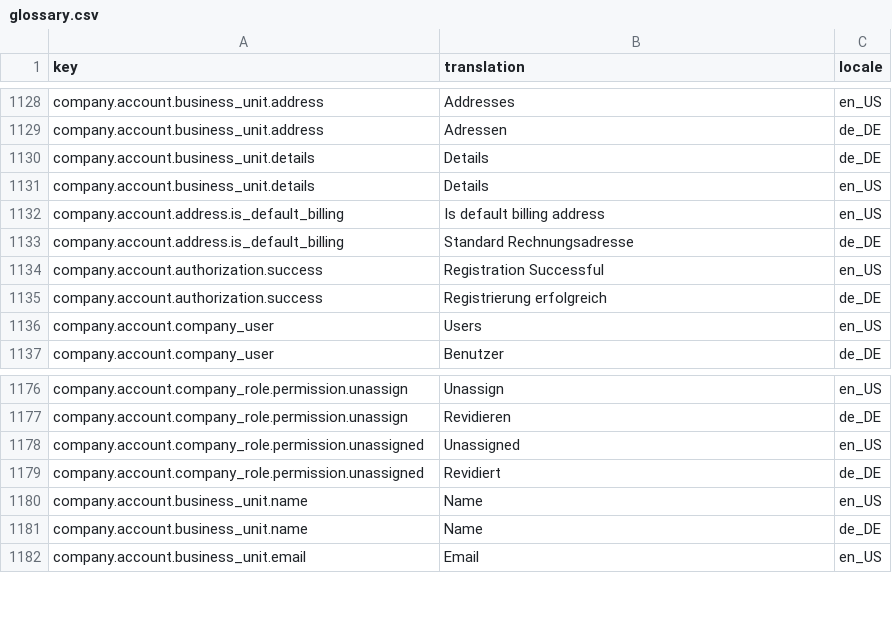
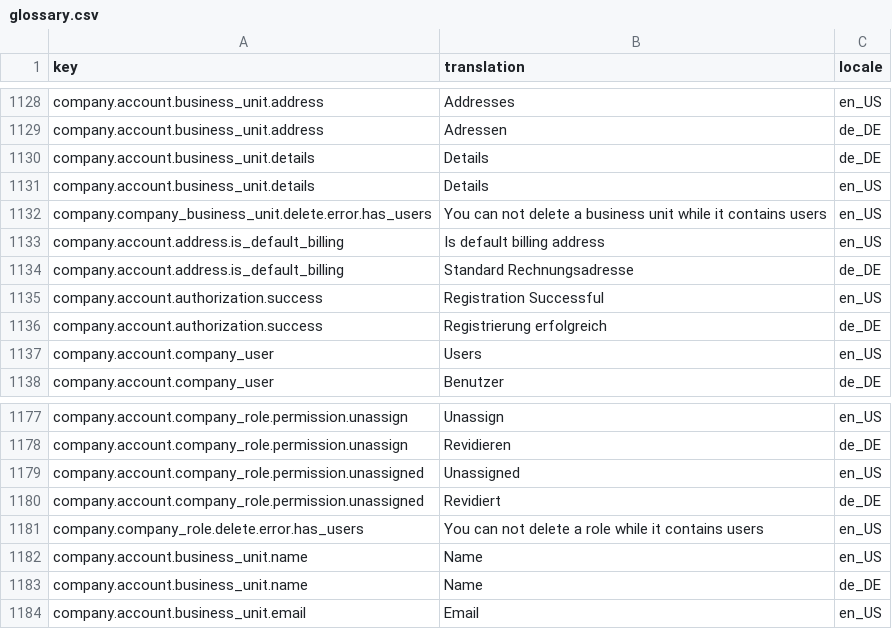
Before and after one commit to spryker-shop/b2b-demo-shop, a CSV file: data/import/glossary.csv, drawn as a sheet; only a part is shown, gaps mark what is left out.

Commit message:
CORE-974: glossary update

```diff
--- a/data/import/glossary.csv
+++ b/data/import/glossary.csv
@@ -1131,2 +1131,3 @@ company.account.business_unit.details,Details,de_DE
 company.account.business_unit.details,Details,en_US
+company.company_business_unit.delete.error.has_users,You can not delete a business unit while it contains users,en_US
 company.account.address.is_default_billing,Is default billing address,en_US
@@ -1179,2 +1180,3 @@ company.account.company_role.permission.unassigned,Unassigned,en_US
 company.account.company_role.permission.unassigned,Revidiert,de_DE
+company.company_role.delete.error.has_users,You can not delete a role while it contains users,en_US
 company.account.business_unit.name,Name,en_US
```
